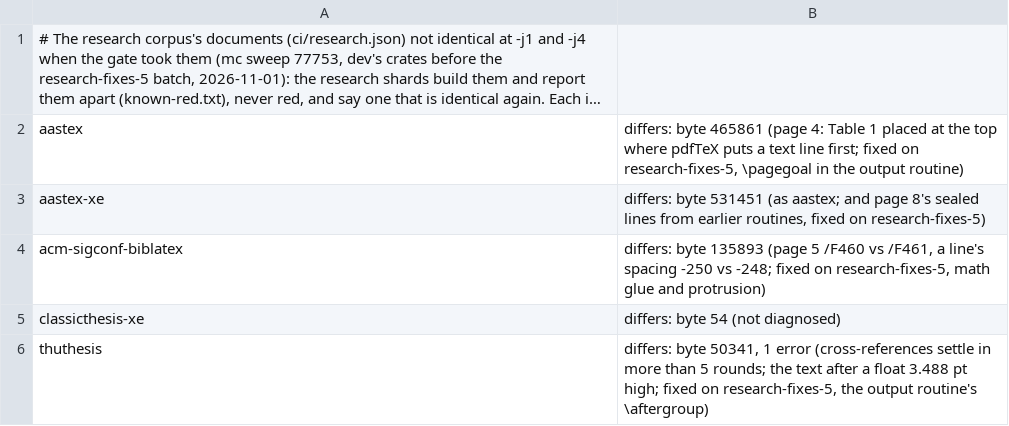
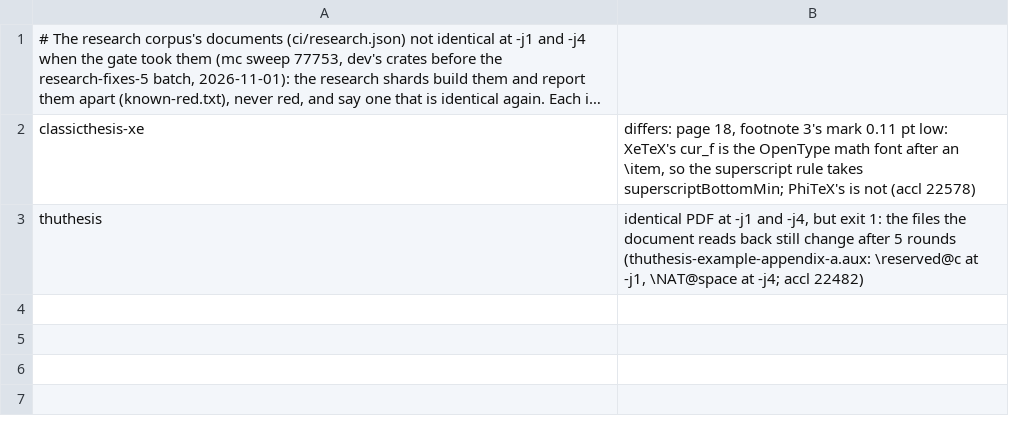
Before and after one commit to accl-kaust/PhiTeX, a TSV file: ci/research-not-identical.tsv, drawn as a sheet; long unchanged cells end in …; removed rows and columns are numbered as before the commit, all else as after; the diff names each change by its address in the sheet, - before the commit and + after, or states it on an @@ line.

Commit message:
ci: aastex, aastex-xe and acm-sigconf-biblatex identical at -j1 and -j4 on valign's base (the research-fixes-5 commits; accl 22482) leave the research list; thuthesis's PDF is identical too but the build exits 1, its reads back still changing after 5 rounds; classicthesis-xe's entry names its cause, XeTeX's cur_f after an \item (accl 22578)

```diff
--- a/ci/research-not-identical.tsv
+++ b/ci/research-not-identical.tsv
-row 2: aastex | differs: byte 465861 (page 4: Table 1 placed at the top where pdfTeX puts a text line first; fixed on research-fixes-5, \pagegoal in the output routine)
-row 3: aastex-xe | differs: byte 531451 (as aastex; and page 8's sealed lines from earlier routines, fixed on research-fixes-5)
-row 4: acm-sigconf-biblatex | differs: byte 135893 (page 5 /F460 vs /F461, a line's spacing -250 vs -248; fixed on research-fixes-5, math glue and protrusion)
-B2: differs: byte 54 (not diagnosed)
+B2: differs: page 18, footnote 3's mark 0.11 pt low: XeTeX's cur_f is the OpenType math font after an \item, so the superscript rule takes superscriptBottomMin; PhiTeX's is not (accl 22578)
-B3: differs: byte 50341, 1 error (cross-references settle in more than 5 rounds; the text after a float 3.488 pt high; fixed on research-fixes-5, the output routine's \aftergroup)
+B3: identical PDF at -j1 and -j4, but exit 1: the files the document reads back still change after 5 rounds (thuthesis-example-appendix-a.aux: \reserved@c at -j1, \NAT@space at -j4; accl 22482)
```
